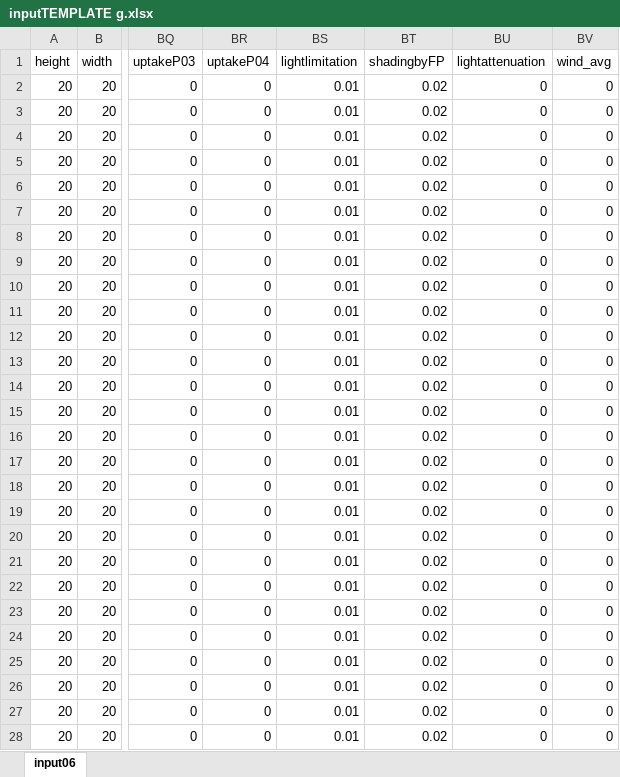
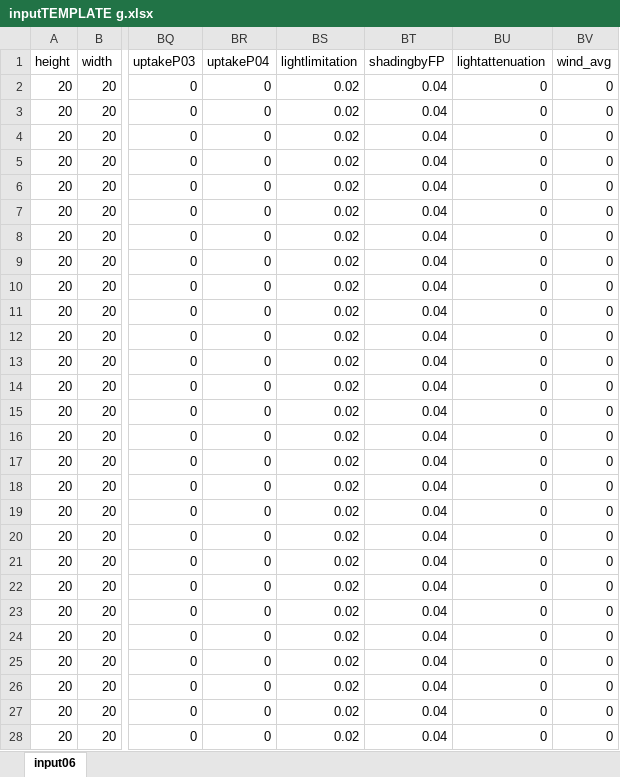
Before and after one commit to mccannecology/model, an Excel workbook: inputTEMPLATE g.xlsx, sheet input06, drawn as a sheet; only a part is shown, gaps mark what is left out; values as stored, in another font and other column widths than the file's, no borders; the diff covers the shown part only; the diff names each change by its address in the sheet, - before the commit and + after, or states it on an @@ line.

Commit message:
organizing files; fixing error in input file

```diff
--- a/inputTEMPLATE g.xlsx (sheet input06)
+++ b/inputTEMPLATE g.xlsx (sheet input06)
-BS2:BS28 (lightlimitation): 0.01
+BS2:BS28 (lightlimitation): 0.02
-BT2:BT28 (shadingbyFP): 0.02
+BT2:BT28 (shadingbyFP): 0.04
```
Also changed, not shown: 1746 edited cells elsewhere in this sheet, 6 other files.
